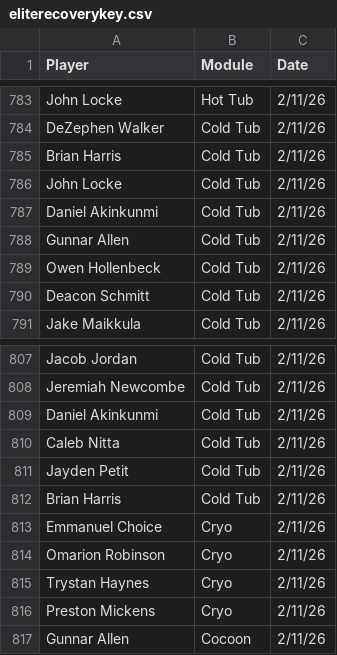
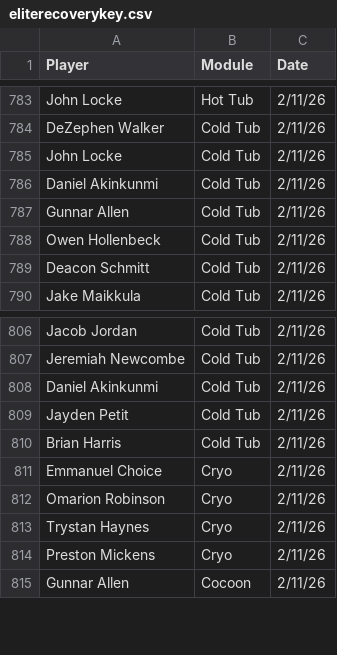
Before and after one commit to emmettj634-png/recovery-dashboard, a CSV file: eliterecoverykey.csv, drawn as a sheet; only a part is shown, gaps mark what is left out.

Commit message:
Update eliterecoverykey.csv

```diff
--- a/eliterecoverykey.csv
+++ b/eliterecoverykey.csv
@@ -784,3 +784,2 @@ John Locke,Hot Tub,2/11/26,
 DeZephen Walker,Cold Tub,2/11/26,
-Brian Harris,Cold Tub,2/11/26,
 John Locke,Cold Tub,2/11/26,
@@ -809,3 +808,2 @@ Jeremiah Newcombe,Cold Tub,2/11/26,
 Daniel Akinkunmi,Cold Tub,2/11/26,
-Caleb Nitta,Cold Tub,2/11/26,
 Jayden Petit,Cold Tub,2/11/26,
```
